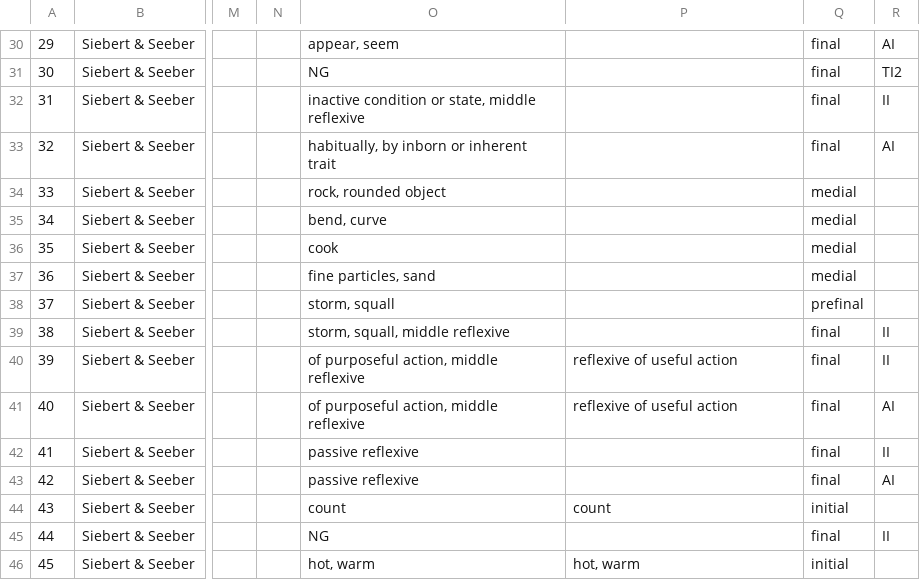
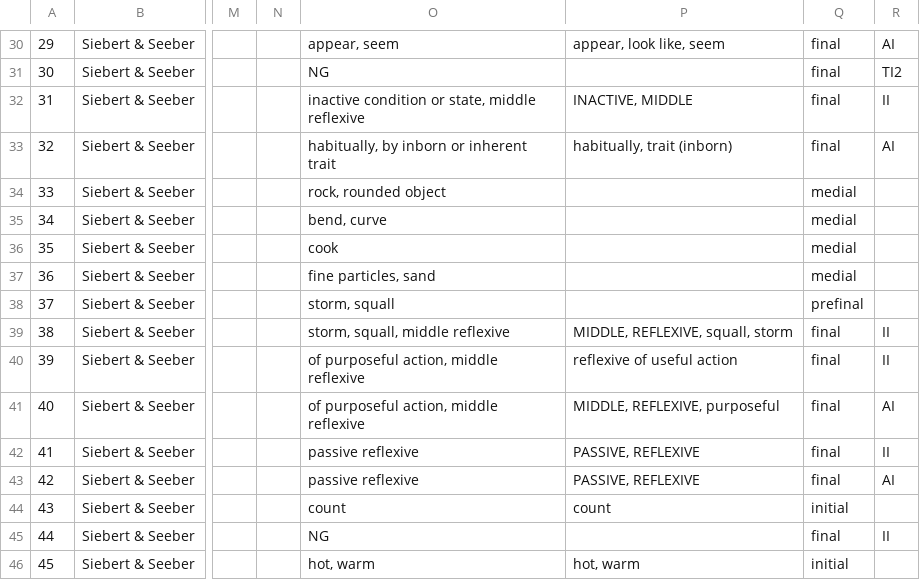
Before and after one commit to dwhieb/Nisinoon, a CSV file: data/csv/Abenaki_Eastern/components.csv, drawn as a sheet; only a part is shown, gaps mark what is left out; the diff covers the shown part only; the diff names each change by its address in the sheet, - before the commit and + after, or states it on an @@ line.

```diff
--- a/data/csv/Abenaki_Eastern/components.csv
+++ b/data/csv/Abenaki_Eastern/components.csv
-P30: (empty)
+P30: appear, look like, seem
-P32: (empty)
+P32: INACTIVE, MIDDLE
-P33: (empty)
+P33: habitually, trait (inborn)
-P39: (empty)
+P39: MIDDLE, REFLEXIVE, squall, storm
-P41: reflexive of useful action
+P41: MIDDLE, REFLEXIVE, purposeful
-P42:P43: (empty)
+P42:P43: PASSIVE, REFLEXIVE
```
Also changed, not shown: 18 edited cells elsewhere in this file.
